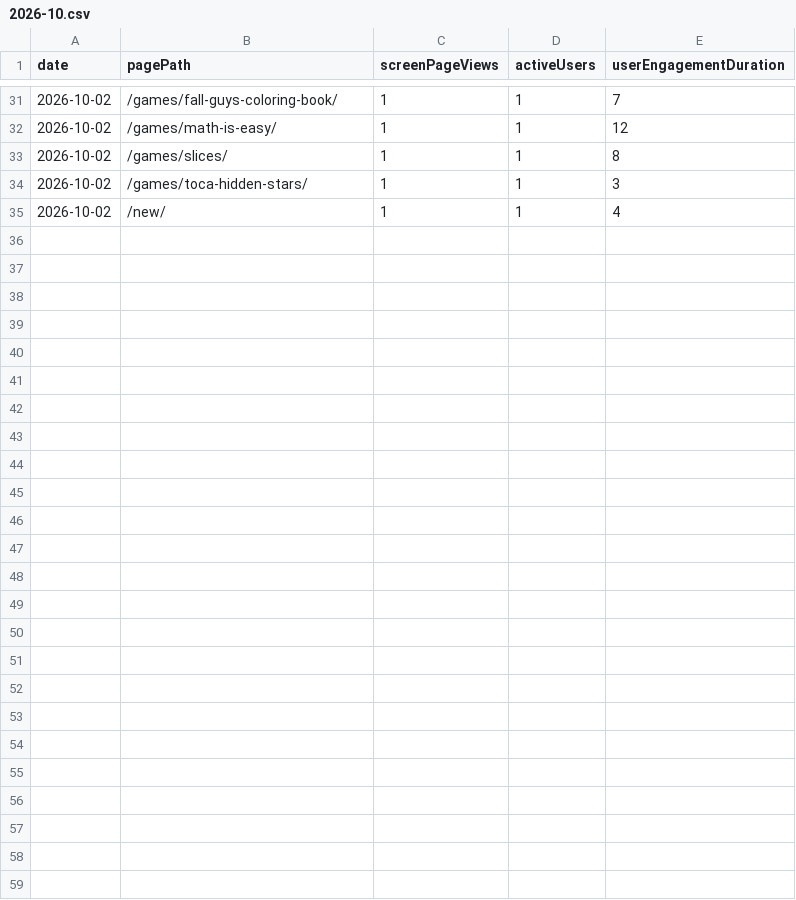
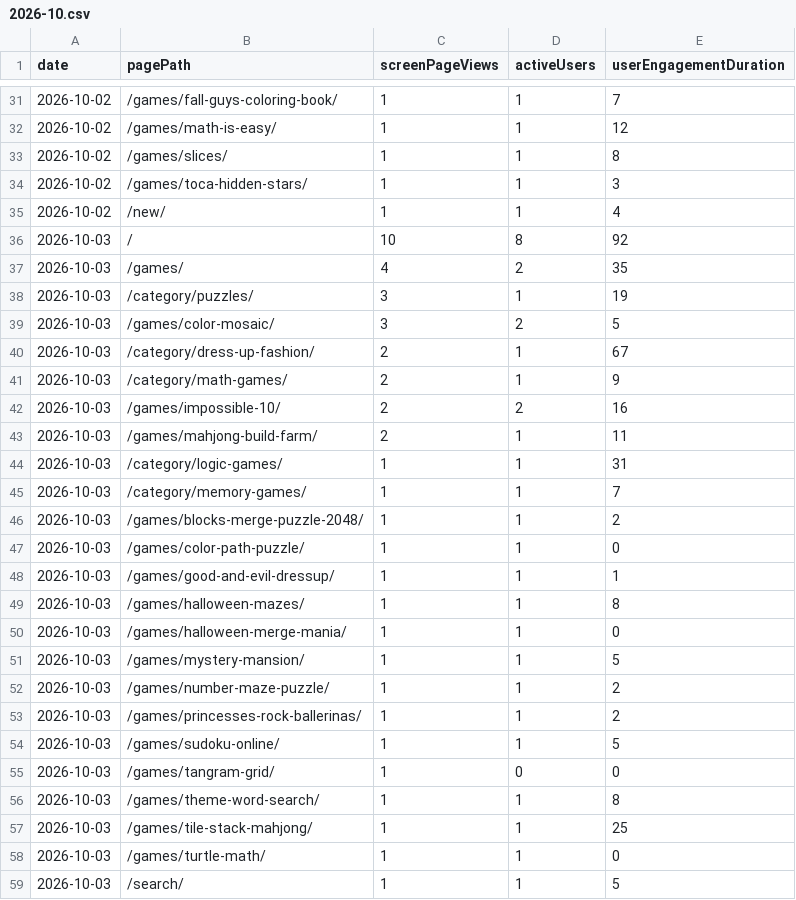
Before and after one commit to thanhnt1910/gsc-data, a CSV file: data/ga4/pages/2026-10.csv, drawn as a sheet; only a part is shown, gaps mark what is left out; the diff names each change by its address in the sheet, - before the commit and + after, or states it on an @@ line.

```diff
--- a/data/ga4/pages/2026-10.csv
+++ b/data/ga4/pages/2026-10.csv
+row 36: 2026-10-03 | / | 10 | 8 | 92
+row 37: 2026-10-03 | /games/ | 4 | 2 | 35
+row 38: 2026-10-03 | /category/puzzles/ | 3 | 1 | 19
+row 39: 2026-10-03 | /games/color-mosaic/ | 3 | 2 | 5
+row 40: 2026-10-03 | /category/dress-up-fashion/ | 2 | 1 | 67
+row 41: 2026-10-03 | /category/math-games/ | 2 | 1 | 9
+row 42: 2026-10-03 | /games/impossible-10/ | 2 | 2 | 16
+row 43: 2026-10-03 | /games/mahjong-build-farm/ | 2 | 1 | 11
+row 44: 2026-10-03 | /category/logic-games/ | 1 | 1 | 31
+row 45: 2026-10-03 | /category/memory-games/ | 1 | 1 | 7
+row 46: 2026-10-03 | /games/blocks-merge-puzzle-2048/ | 1 | 1 | 2
+row 47: 2026-10-03 | /games/color-path-puzzle/ | 1 | 1 | 0
+row 48: 2026-10-03 | /games/good-and-evil-dressup/ | 1 | 1 | 1
+row 49: 2026-10-03 | /games/halloween-mazes/ | 1 | 1 | 8
+row 50: 2026-10-03 | /games/halloween-merge-mania/ | 1 | 1 | 0
+row 51: 2026-10-03 | /games/mystery-mansion/ | 1 | 1 | 5
+row 52: 2026-10-03 | /games/number-maze-puzzle/ | 1 | 1 | 2
+row 53: 2026-10-03 | /games/princesses-rock-ballerinas/ | 1 | 1 | 2
+row 54: 2026-10-03 | /games/sudoku-online/ | 1 | 1 | 5
+row 55: 2026-10-03 | /games/tangram-grid/ | 1 | 0 | 0
+row 56: 2026-10-03 | /games/theme-word-search/ | 1 | 1 | 8
+row 57: 2026-10-03 | /games/tile-stack-mahjong/ | 1 | 1 | 25
+row 58: 2026-10-03 | /games/turtle-math/ | 1 | 1 | 0
+row 59: 2026-10-03 | /search/ | 1 | 1 | 5
```
Also changed, not shown: data/ga4/channels/2026-10.csv, data/ga4/events/2026-10.csv, 6 other files.
